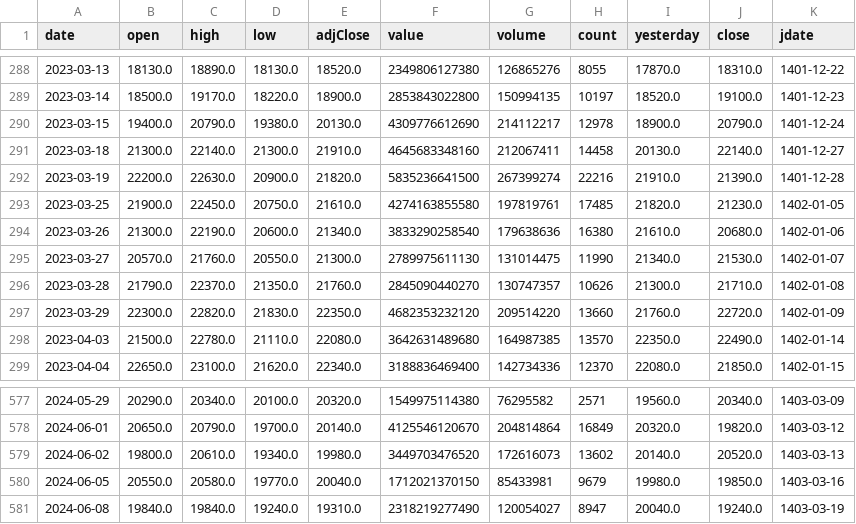
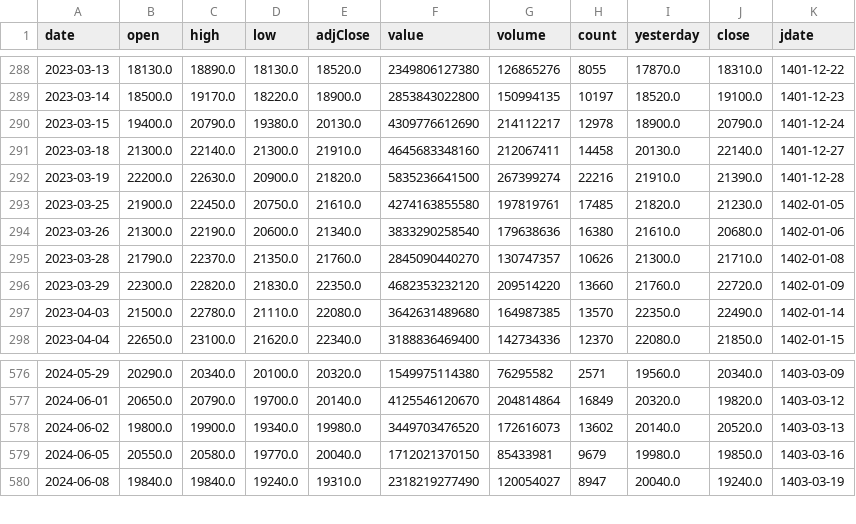
Before and after one commit to mohammadbayati/Iran-Stock-Ai-System, a CSV file: data/history/اهرم.csv, drawn as a sheet; only a part is shown, gaps mark what is left out.

```diff
--- a/data/history/اهرم.csv
+++ b/data/history/اهرم.csv
@@ -294,3 +294,2 @@ date,open,high,low,adjClose,value,volume,count,yesterday,close,jdate
 2023-03-26,21300.0,22190.0,20600.0,21340.0,3833290258540,179638636,16380,21610.0,20680.0,1402-01-06
-2023-03-27,20570.0,21760.0,20550.0,21300.0,2789975611130,131014475,11990,21340.0,21530.0,1402-01-07
 2023-03-28,21790.0,22370.0,21350.0,21760.0,2845090440270,130747357,10626,21300.0,21710.0,1402-01-08
@@ -578,3 +577,3 @@ date,open,high,low,adjClose,value,volume,count,yesterday,close,jdate
 2024-06-01,20650.0,20790.0,19700.0,20140.0,4125546120670,204814864,16849,20320.0,19820.0,1403-03-12
-2024-06-02,19800.0,20610.0,19340.0,19980.0,3449703476520,172616073,13602,20140.0,20520.0,1403-03-13
+2024-06-02,19800.0,19900.0,19340.0,19980.0,3449703476520,172616073,13602,20140.0,20520.0,1403-03-13
 2024-06-05,20550.0,20580.0,19770.0,20040.0,1712021370150,85433981,9679,19980.0,19850.0,1403-03-16
```
Also changed, not shown: data/history/اپال.csv, data/history/شبندر.csv, 24 other files.
